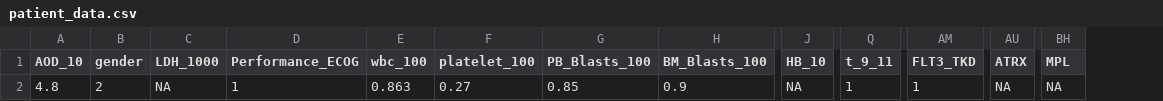
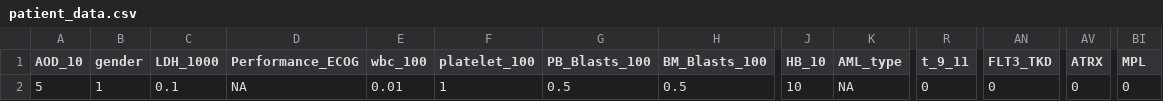
Before and after one commit to gaelfortin/shiny_transplant, a CSV file: patient_data.csv, drawn as a sheet; only a part is shown, gaps mark what is left out; addresses are those after the commit; the diff covers the shown part only; the diff names each change by its address in the sheet, - before the commit and + after, or states it on an @@ line.

```diff
--- a/patient_data.csv
+++ b/patient_data.csv
+column K (AML_type), row 2: NA
-A2 (AOD_10): 4.8
+A2 (AOD_10): 5
-B2 (gender): 2
+B2 (gender): 1
-C2 (LDH_1000): NA
+C2 (LDH_1000): 0.1
-D2 (Performance_ECOG): 1
+D2 (Performance_ECOG): NA
-E2 (wbc_100): 0.863
+E2 (wbc_100): 0.01
-F2 (platelet_100): 0.27
+F2 (platelet_100): 1
-G2 (PB_Blasts_100): 0.85
+G2 (PB_Blasts_100): 0.5
-H2 (BM_Blasts_100): 0.9
+H2 (BM_Blasts_100): 0.5
-J2 (HB_10): NA
+J2 (HB_10): 10
-R2 (t_9_11): 1
+R2 (t_9_11): 0
-AN2 (FLT3_TKD): 1
+AN2 (FLT3_TKD): 0
-AV2 (ATRX): NA
+AV2 (ATRX): 0
-BI2 (MPL): NA
+BI2 (MPL): 0
```
Also changed, not shown: 6 edited cells elsewhere in this file, 1 other file.
